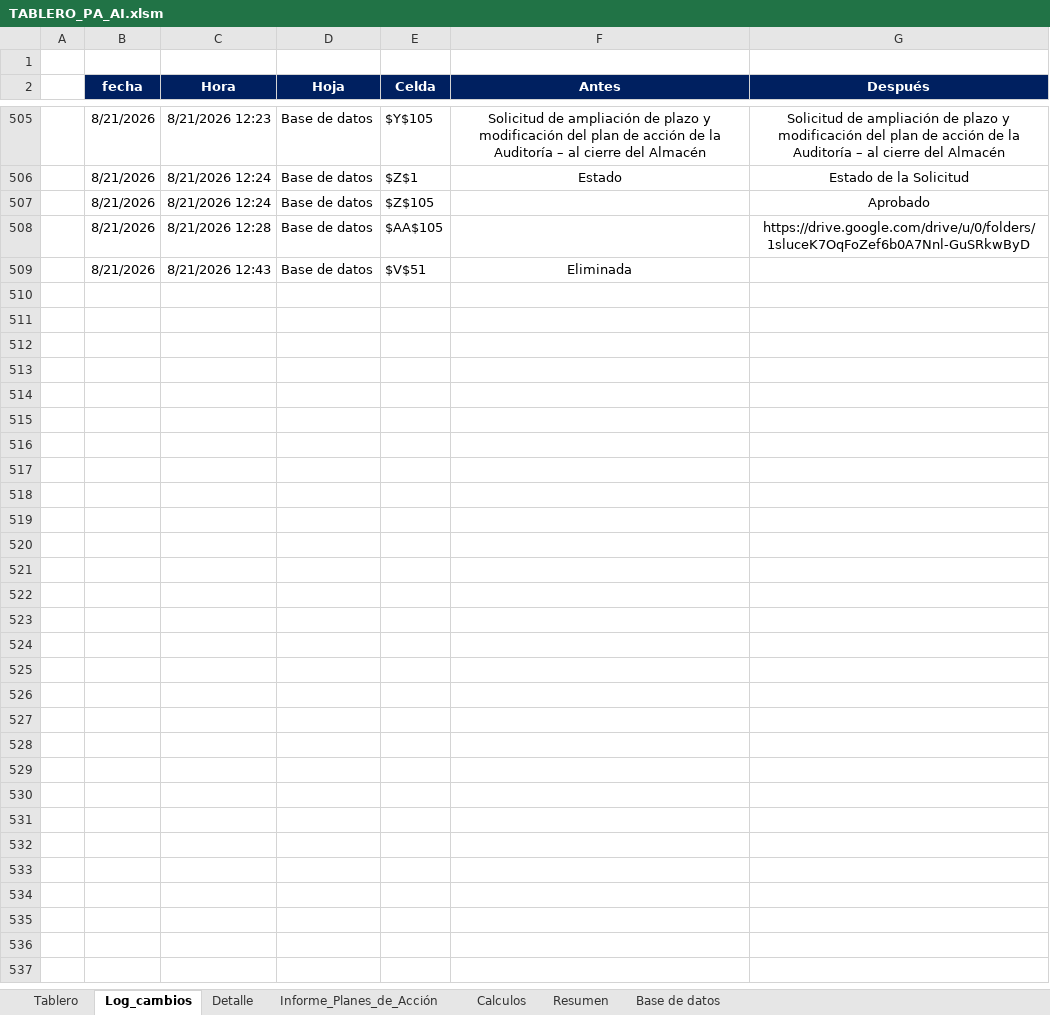
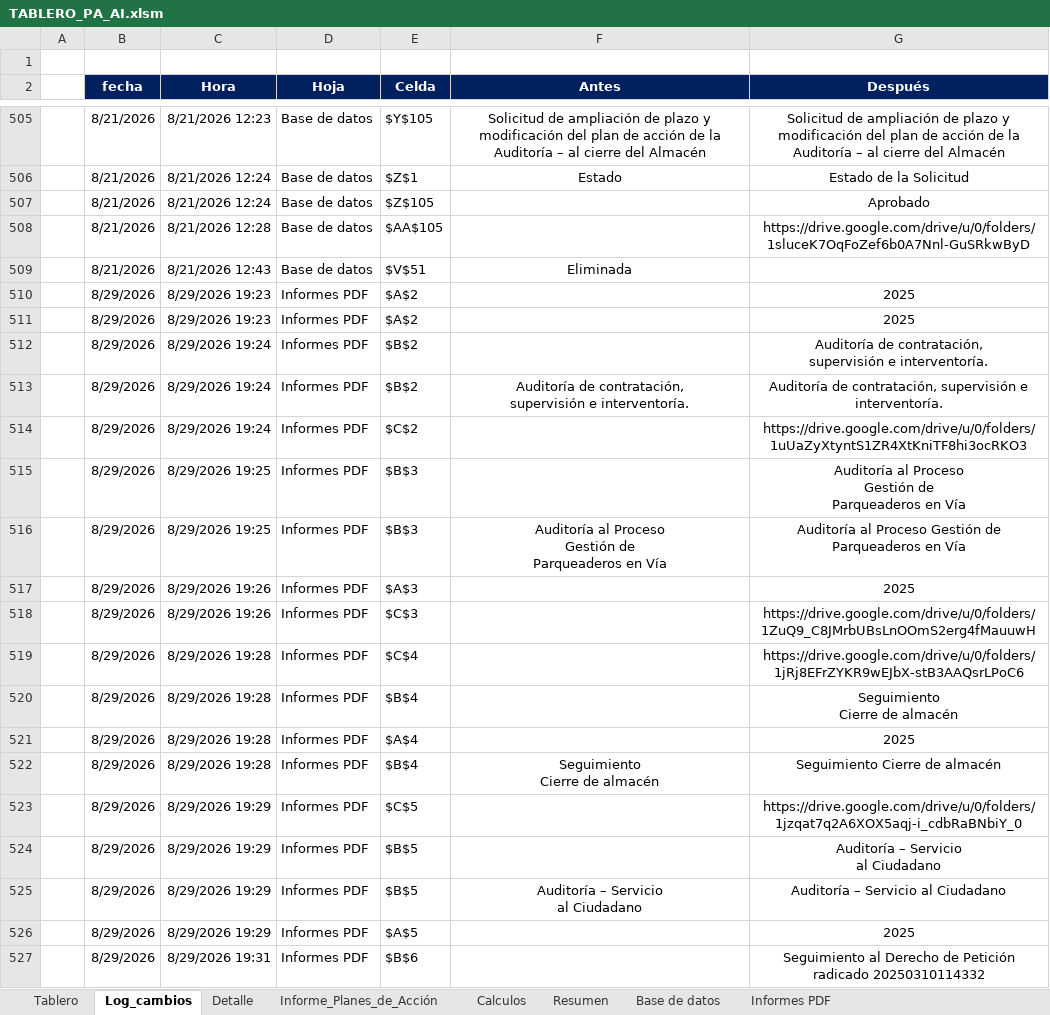
Before and after one commit to diego12vas-cmd/tableros-control, an Excel workbook: TABLERO_PA_AI.xlsm, sheet Log_cambios, drawn as a sheet; only a part is shown, gaps mark what is left out; values as stored, in another font and other column widths than the file's, no borders; charts and pictures not drawn; ↵ is a line break in a cell; the diff covers the shown part only; the diff names each change by its address in the sheet, - before the commit and + after, or states it on an @@ line.

```diff
--- a/TABLERO_PA_AI.xlsm (sheet Log_cambios)
+++ b/TABLERO_PA_AI.xlsm (sheet Log_cambios)
+sheet tab: Informes PDF
+row 510:  | 8/29/2026 | 8/29/2026 19:23 | Informes PDF | $A$2 |  | 2025
+row 511:  | 8/29/2026 | 8/29/2026 19:23 | Informes PDF | $A$2 |  | 2025
+row 512:  | 8/29/2026 | 8/29/2026 19:24 | Informes PDF | $B$2 |  | Auditoría de contratación, ↵ supervisión e interventoría.
+row 513:  | 8/29/2026 | 8/29/2026 19:24 | Informes PDF | $B$2 | Auditoría de contratación, ↵ supervisión e interventoría. | Auditoría de contratación, supervisión e interventoría.
+row 514:  | 8/29/2026 | 8/29/2026 19:24 | Informes PDF | $C$2 |  | https://drive.google.com/drive/u/0/folders/1uUaZyXtyntS1ZR4XtKniTF8hi3ocRKO3
+row 515:  | 8/29/2026 | 8/29/2026 19:25 | Informes PDF | $B$3 |  | Auditoría al Proceso ↵ Gestión de ↵ Parqueaderos en Vía
+row 516:  | 8/29/2026 | 8/29/2026 19:25 | Informes PDF | $B$3 | Auditoría al Proceso ↵ Gestión de ↵ Parqueaderos en Vía | Auditoría al Proceso Gestión de Parqueaderos en Vía
+row 517:  | 8/29/2026 | 8/29/2026 19:26 | Informes PDF | $A$3 |  | 2025
+row 518:  | 8/29/2026 | 8/29/2026 19:26 | Informes PDF | $C$3 |  | https://drive.google.com/drive/u/0/folders/1ZuQ9_C8JMrbUBsLnOOmS2erg4fMauuwH
+row 519:  | 8/29/2026 | 8/29/2026 19:28 | Informes PDF | $C$4 |  | https://drive.google.com/drive/u/0/folders/1jRj8EFrZYKR9wEJbX-stB3AAQsrLPoC6
+row 520:  | 8/29/2026 | 8/29/2026 19:28 | Informes PDF | $B$4 |  | Seguimiento ↵ Cierre de almacén
+row 521:  | 8/29/2026 | 8/29/2026 19:28 | Informes PDF | $A$4 |  | 2025
+row 522:  | 8/29/2026 | 8/29/2026 19:28 | Informes PDF | $B$4 | Seguimiento ↵ Cierre de almacén | Seguimiento Cierre de almacén
+row 523:  | 8/29/2026 | 8/29/2026 19:29 | Informes PDF | $C$5 |  | https://drive.google.com/drive/u/0/folders/1jzqat7q2A6XOX5aqj-i_cdbRaBNbiY_0
+row 524:  | 8/29/2026 | 8/29/2026 19:29 | Informes PDF | $B$5 |  | Auditoría – Servicio ↵ al Ciudadano
+row 525:  | 8/29/2026 | 8/29/2026 19:29 | Informes PDF | $B$5 | Auditoría – Servicio ↵ al Ciudadano | Auditoría – Servicio al Ciudadano
+row 526:  | 8/29/2026 | 8/29/2026 19:29 | Informes PDF | $A$5 |  | 2025
+row 527:  | 8/29/2026 | 8/29/2026 19:31 | Informes PDF | $B$6 |  | Seguimiento al Derecho de Petición ↵ radicado 20250310114332
```
Also changed, not shown: 33 added rows elsewhere in this sheet, charts or pictures, 1 other file.
